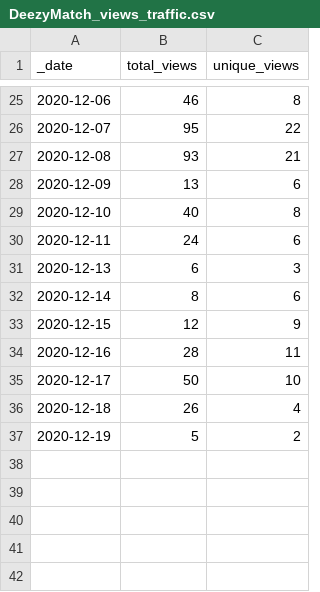
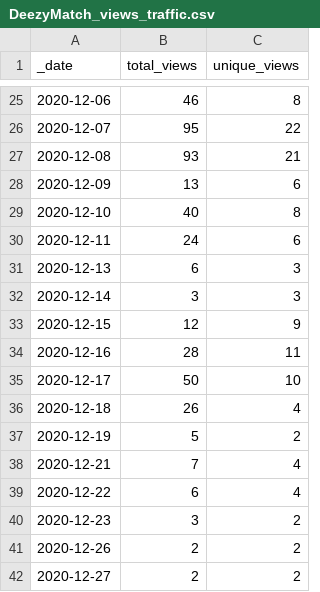
Before and after one commit to Living-with-machines/github_stats_report, a CSV file: view_data/DeezyMatch_views_traffic.csv, drawn as a sheet; only a part is shown, gaps mark what is left out.

Commit message:
Update GitHub traffic report

```diff
--- a/view_data/DeezyMatch_views_traffic.csv
+++ b/view_data/DeezyMatch_views_traffic.csv
@@ -31,3 +31,3 @@ _date,total_views,unique_views
 2020-12-13,6,3
-2020-12-14,8,6
+2020-12-14,3,3
 2020-12-15,12,9
@@ -37 +37,6 @@ _date,total_views,unique_views
 2020-12-19,5,2
+2020-12-21,7,4
+2020-12-22,6,4
+2020-12-23,3,2
+2020-12-26,2,2
+2020-12-27,2,2
```
Also changed, not shown: clone_data/DeezyMatch_clones_traffic.csv, view_data/AtypicalAnimacy_views_traffic.csv, 14 other files.
